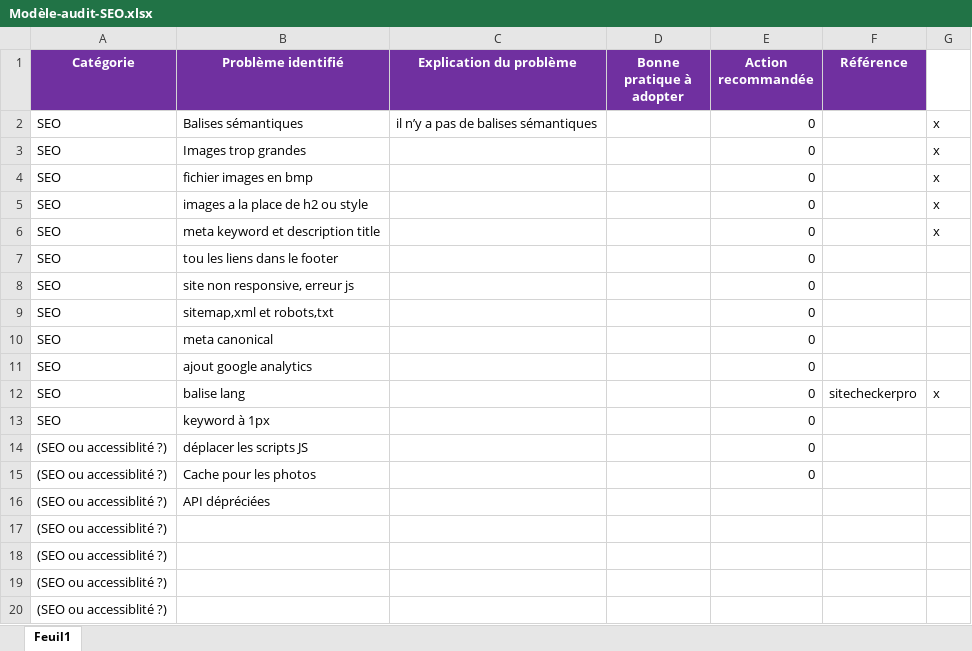
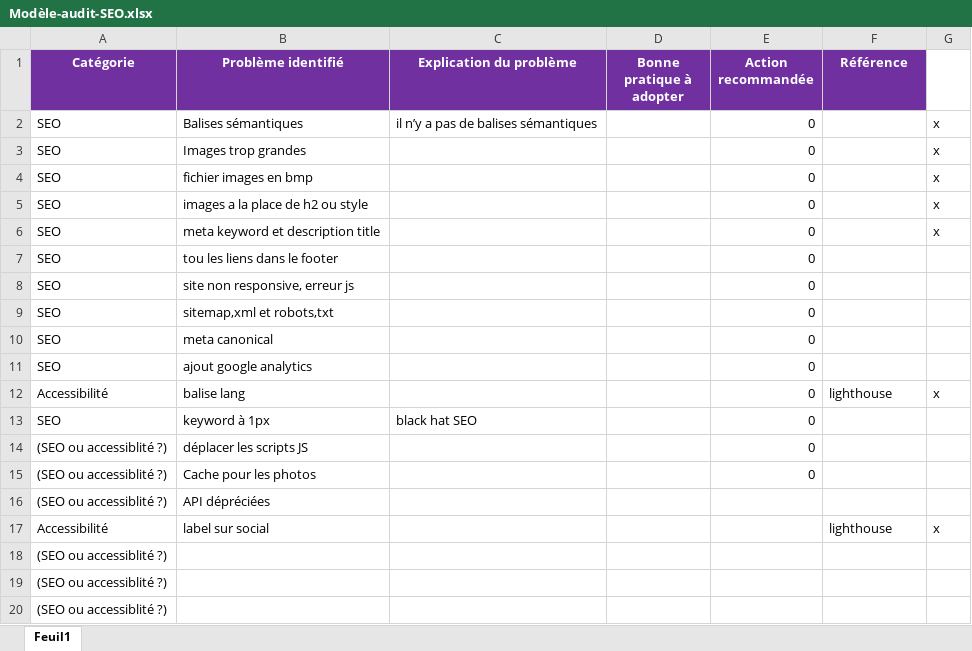
Before and after one commit to batsWTR/baptistewentzler_4_01022021, an Excel workbook: Modèle-audit-SEO.xlsx, sheet Feuil1, drawn as a sheet; values as stored, in another font and other column widths than the file's, no borders; removed rows and columns are numbered as before the commit, all else as after; the diff names each change by its address in the sheet, - before the commit and + after, or states it on an @@ line.

Commit message:
add label to social

```diff
--- a/Modèle-audit-SEO.xlsx (sheet Feuil1)
+++ b/Modèle-audit-SEO.xlsx (sheet Feuil1)
-A12 (Catégorie): SEO
+A12 (Catégorie): Accessibilité
-F12 (Référence): sitecheckerpro
+F12 (Référence): lighthouse
-C13 (Explication du problème): (empty)
+C13 (Explication du problème): black hat SEO
-row 17: (SEO ou accessiblité ?)
+row 17: Accessibilité | label sur social |  |  |  | lighthouse | x
```
Also changed, not shown: 3 other files.
